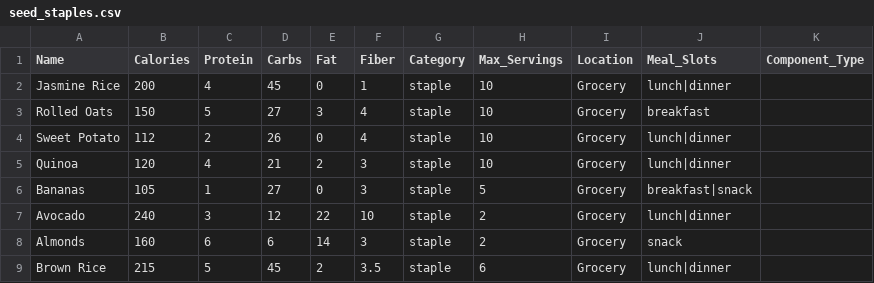
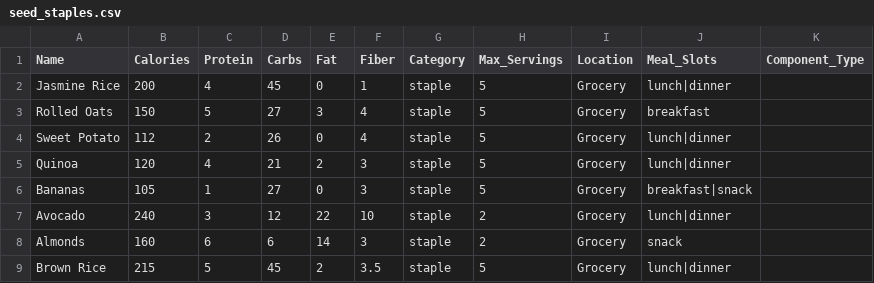
Before and after one commit to sidbalasubramanian007/nutrition-engine, a CSV file: data/seed_staples.csv, drawn as a sheet.

Commit message:
feat(db): enforce data integrity with CHECK constraints

```diff
--- a/data/seed_staples.csv
+++ b/data/seed_staples.csv
@@ -1,6 +1,6 @@
 Name,Calories,Protein,Carbs,Fat,Fiber,Category,Max_Servings,Location,Meal_Slots,Component_Type
-Jasmine Rice,200,4,45,0,1,staple,10,Grocery,lunch|dinner,
-Rolled Oats,150,5,27,3,4,staple,10,Grocery,breakfast,
-Sweet Potato,112,2,26,0,4,staple,10,Grocery,lunch|dinner,
-Quinoa,120,4,21,2,3,staple,10,Grocery,lunch|dinner,
+Jasmine Rice,200,4,45,0,1,staple,5,Grocery,lunch|dinner,
+Rolled Oats,150,5,27,3,4,staple,5,Grocery,breakfast,
+Sweet Potato,112,2,26,0,4,staple,5,Grocery,lunch|dinner,
+Quinoa,120,4,21,2,3,staple,5,Grocery,lunch|dinner,
 Bananas,105,1,27,0,3,staple,5,Grocery,breakfast|snack,
@@ -8,2 +8,2 @@ Avocado,240,3,12,22,10,staple,2,Grocery,lunch|dinner,
 Almonds,160,6,6,14,3,staple,2,Grocery,snack,
-Brown Rice,215,5,45,2,3.5,staple,6,Grocery,lunch|dinner,
+Brown Rice,215,5,45,2,3.5,staple,5,Grocery,lunch|dinner,
```
Also changed, not shown: data/seed_proteins.csv, 3 other files.
